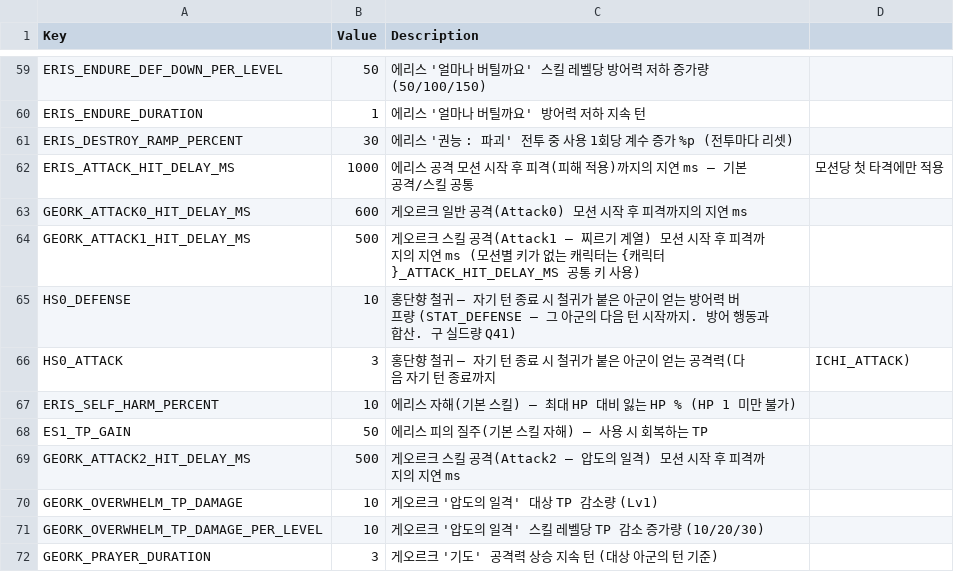
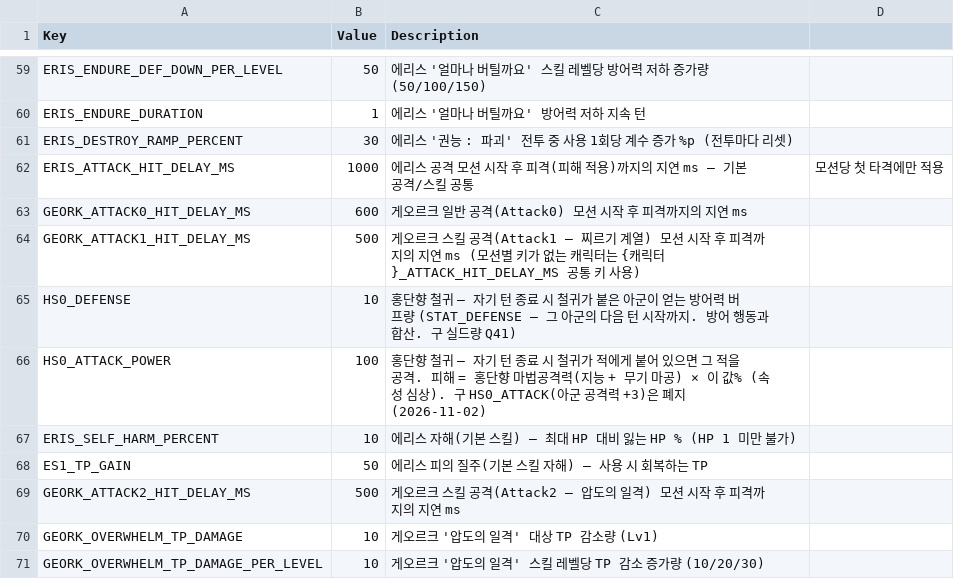
Before and after one commit to garrdip/BlackOcean, a CSV file: Assets/Resources/DB/BalanceDB.csv, drawn as a sheet; only a part is shown, gaps mark what is left out; the shorter side is filled out with more unchanged rows; removed rows and columns are numbered as before the commit, all else as after; the diff names each change by its address in the sheet, - before the commit and + after, or states it on an @@ line.

```diff
--- a/Assets/Resources/DB/BalanceDB.csv
+++ b/Assets/Resources/DB/BalanceDB.csv
-row 66: HS0_ATTACK | 3 | 홍단향 철귀 — 자기 턴 종료 시 철귀가 붙은 아군이 얻는 공격력(다음 자기 턴 종료까지 | ICHI_ATTACK)
+row 66: HS0_ATTACK_POWER | 100 | 홍단향 철귀 — 자기 턴 종료 시 철귀가 적에게 붙어 있으면 그 적을 공격. 피해 = 홍단향 마법공격력(지능 + 무기 마공) × 이 값% (속성 심상). 구 HS0_ATTACK(아군 공격력 +3)은 폐지 (2026-11-02)
```
Also changed, not shown: Assets/Resources/DB/SkillDB.csv, 21 other files.
